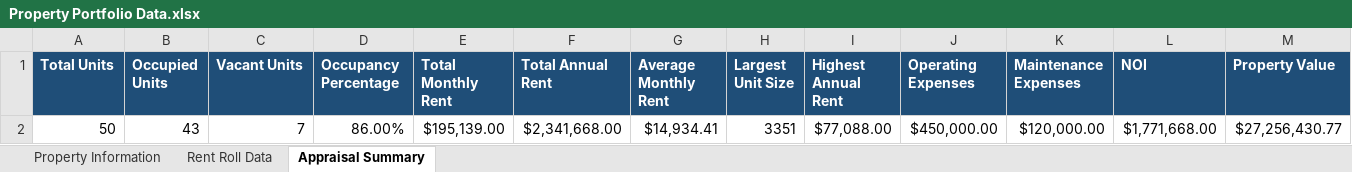
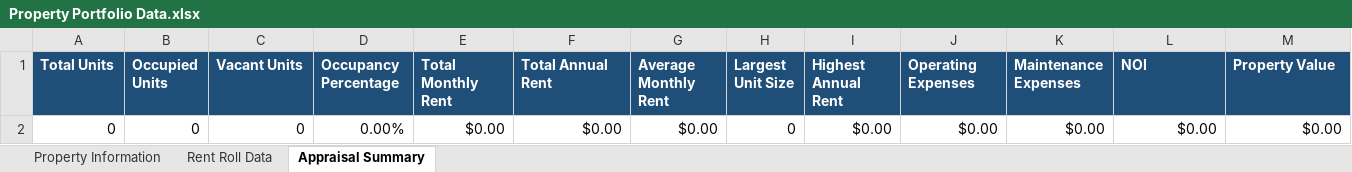
Before and after one commit to SyncfusionExamples/mail-merge-with-vue-docx-editor-and-spreadsheet, an Excel workbook: Files/Data/Property Portfolio Data.xlsx, sheet Appraisal Summary, drawn as a sheet; values as stored, in another font and other column widths than the file's, no borders; removed rows and columns are numbered as before the commit, all else as after; the diff names each change by its address in the sheet, - before the commit and + after, or states it on an @@ line.

```diff
--- a/Files/Data/Property Portfolio Data.xlsx (sheet Appraisal Summary)
+++ b/Files/Data/Property Portfolio Data.xlsx (sheet Appraisal Summary)
-row 2: 50 | 43 | 7 | 86.00% | $195,139.00 | $2,341,668.00 | $14,934.41 | 3351 | $77,088.00 | $450,000.00 | $120,000.00 | $1,771,668.00 | $27,256,430.77
+row 2: 0 | 0 | 0 | 0.00% | $0.00 | $0.00 | $0.00 | 0 | $0.00 | $0.00 | $0.00 | $0.00 | $0.00
```
Also changed, not shown: sheet Rent Roll Data, 20 other files.
